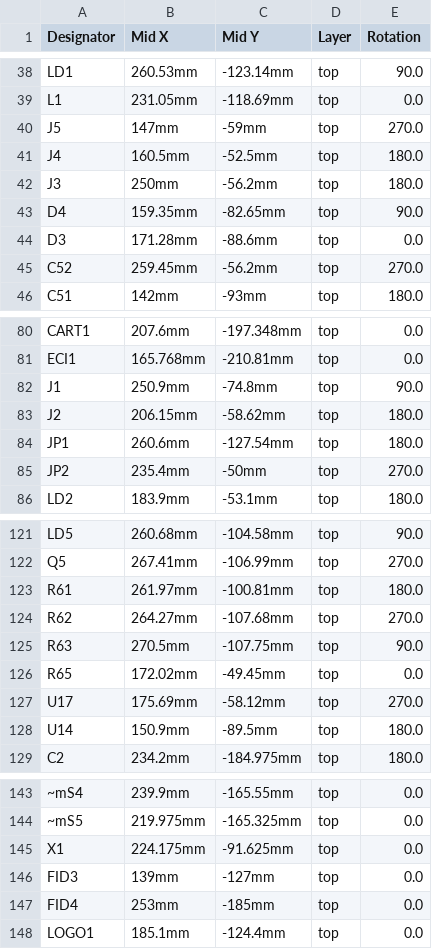
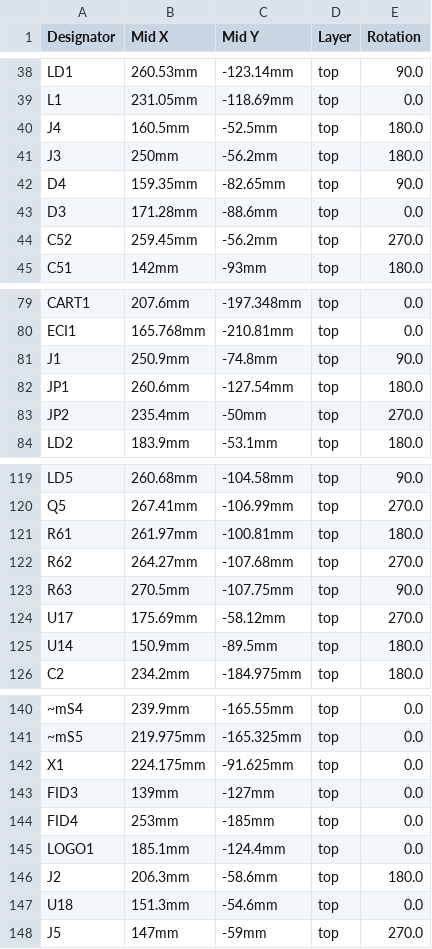
Before and after one commit to gianlucarenzi/Vera-Module-RBL-XE, a CSV file: VERA-MODULE-RBL_cpl_top.csv, drawn as a sheet; only a part is shown, gaps mark what is left out.

```diff
--- a/VERA-MODULE-RBL_cpl_top.csv
+++ b/VERA-MODULE-RBL_cpl_top.csv
@@ -39,3 +39,2 @@
 "L1","231.05mm","-118.69mm","top","0.0"
-"J5","147mm","-59mm","top","270.0"
 "J4","160.5mm","-52.5mm","top","180.0"
@@ -82,3 +81,2 @@
 "J1","250.9mm","-74.8mm","top","90.0"
-"J2","206.15mm","-58.62mm","top","180.0"
 "JP1","260.6mm","-127.54mm","top","180.0"
@@ -125,3 +123,2 @@
 "R63","270.5mm","-107.75mm","top","90.0"
-"R65","172.02mm","-49.45mm","top","0.0"
 "U17","175.69mm","-58.12mm","top","270.0"
@@ -148 +145,4 @@
 "LOGO1","185.1mm","-124.4mm","top","0.0"
+"J2","206.3mm","-58.6mm","top","180.0"
+"U18","151.3mm","-54.6mm","top","0.0"
+"J5","147mm","-59mm","top","270.0"
```
Also changed, not shown: 1 other file.
